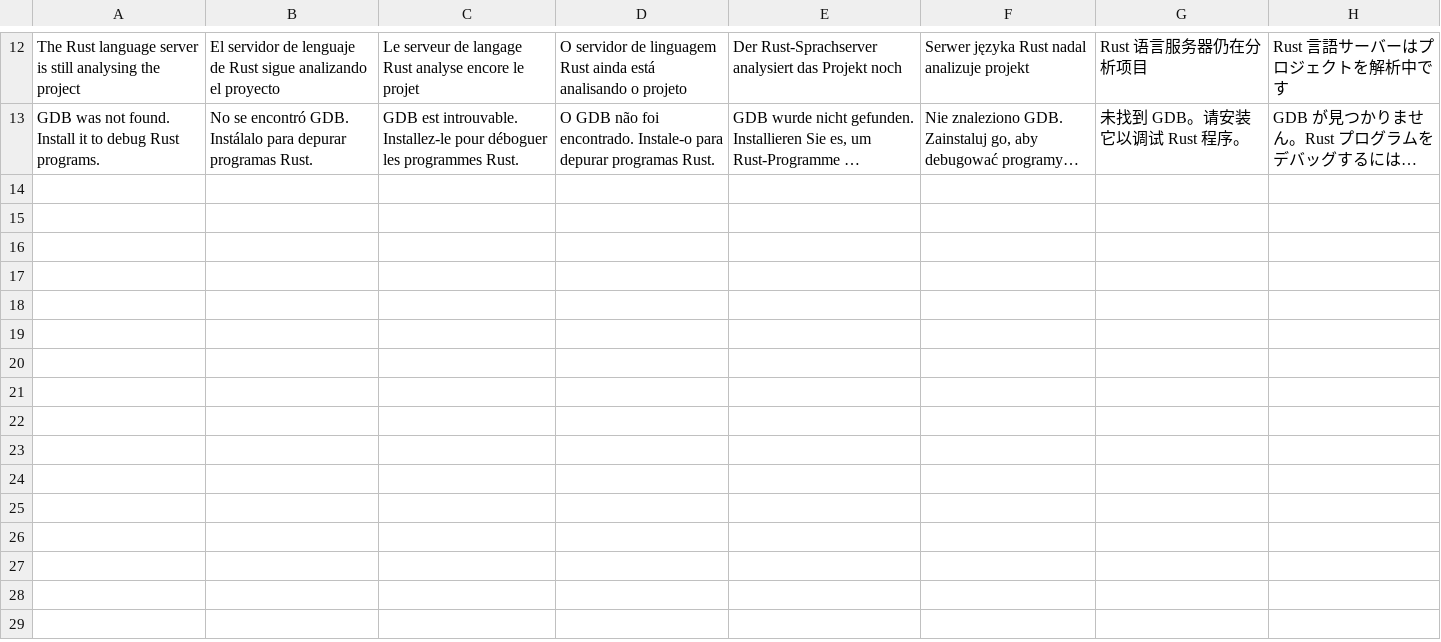
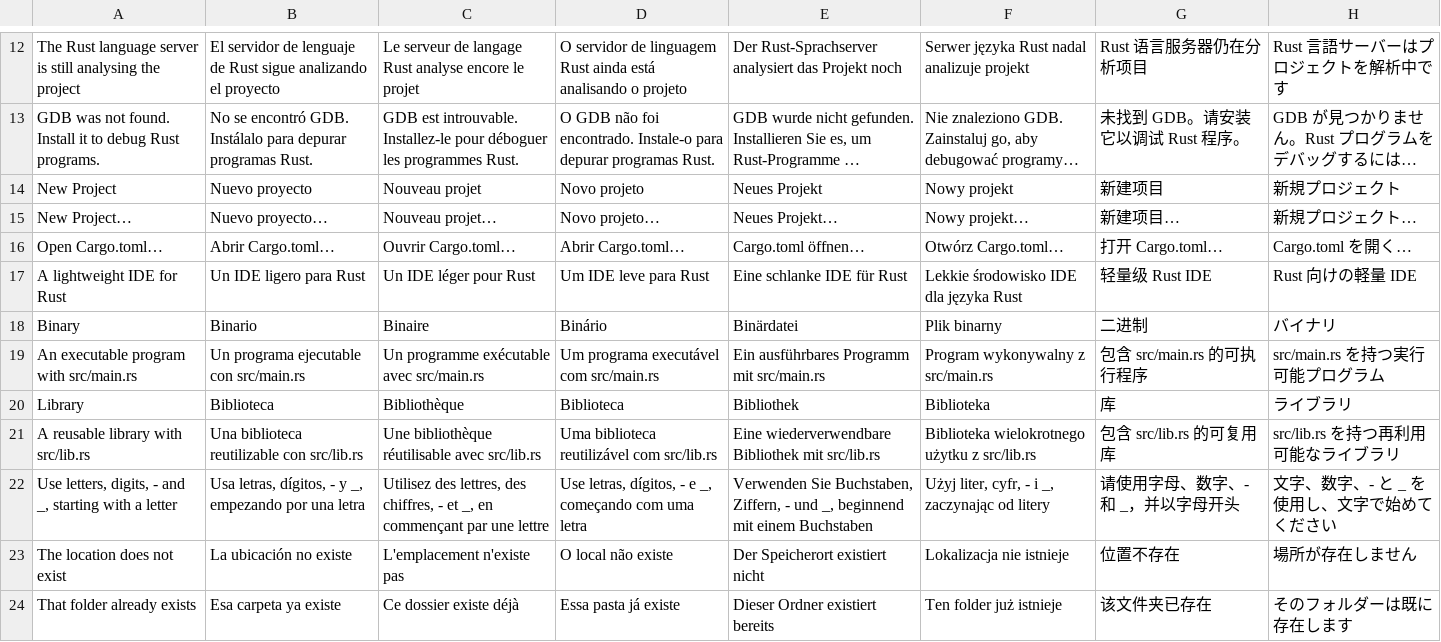
Before and after one commit to RafaelMendes1407/CrabCraft, a TSV file: scripts/i18n/rust-core.tsv, drawn as a sheet; only a part is shown, gaps mark what is left out; long unchanged cells end in …; the diff names each change by its address in the sheet, - before the commit and + after, or states it on an @@ line.

```diff
--- a/scripts/i18n/rust-core.tsv
+++ b/scripts/i18n/rust-core.tsv
+row 14: New Project | Nuevo proyecto | Nouveau projet | Novo projeto | Neues Projekt | Nowy projekt | 新建项目 | 新規プロジェクト
+row 15: New Project… | Nuevo proyecto… | Nouveau projet… | Novo projeto… | Neues Projekt… | Nowy projekt… | 新建项目… | 新規プロジェクト…
+row 16: Open Cargo.toml… | Abrir Cargo.toml… | Ouvrir Cargo.toml… | Abrir Cargo.toml… | Cargo.toml öffnen… | Otwórz Cargo.toml… | 打开 Cargo.toml… | Cargo.toml を開く…
+row 17: A lightweight IDE for Rust | Un IDE ligero para Rust | Un IDE léger pour Rust | Um IDE leve para Rust | Eine schlanke IDE für Rust | Lekkie środowisko IDE dla języka Rust | 轻量级 Rust IDE | Rust 向けの軽量 IDE
+row 18: Binary | Binario | Binaire | Binário | Binärdatei | Plik binarny | 二进制 | バイナリ
+row 19: An executable program with src/main.rs | Un programa ejecutable con src/main.rs | Un programme exécutable avec src/main.rs | Um programa executável com src/main.rs | Ein ausführbares Programm mit src/main.rs | Program wykonywalny z src/main.rs | 包含 src/main.rs 的可执行程序 | src/main.rs を持つ実行可能プログラム
+row 20: Library | Biblioteca | Bibliothèque | Biblioteca | Bibliothek | Biblioteka | 库 | ライブラリ
+row 21: A reusable library with src/lib.rs | Una biblioteca reutilizable con src/lib.rs | Une bibliothèque réutilisable avec src/lib.rs | Uma biblioteca reutilizável com src/lib.rs | Eine wiederverwendbare Bibliothek mit src/lib.rs | Biblioteka wielokrotnego użytku z src/lib.rs | 包含 src/lib.rs 的可复用库 | src/lib.rs を持つ再利用可能なライブラリ
+row 22: Use letters, digits, - and _, starting with a letter | Usa letras, dígitos, - y _, empezando por una letra | Utilisez des lettres, des chiffres, - et _, en commençant par une lettre | Use letras, dígitos, - e _, começando com uma letra | Verwenden Sie Buchstaben, Ziffern, - und _, beginnend mit einem Buchstaben | Użyj liter, cyfr, - i _, zaczynając od litery | 请使用字母、数字、- 和 _，并以字母开头 | 文字、数字、- と _ を使用し、文字で始めてください
+row 23: The location does not exist | La ubicación no existe | L'emplacement n'existe pas | O local não existe | Der Speicherort existiert nicht | Lokalizacja nie istnieje | 位置不存在 | 場所が存在しません
+row 24: That folder already exists | Esa carpeta ya existe | Ce dossier existe déjà | Essa pasta já existe | Dieser Ordner existiert bereits | Ten folder już istnieje | 该文件夹已存在 | そのフォルダーは既に存在します
```
Also changed, not shown: 16 other files.
